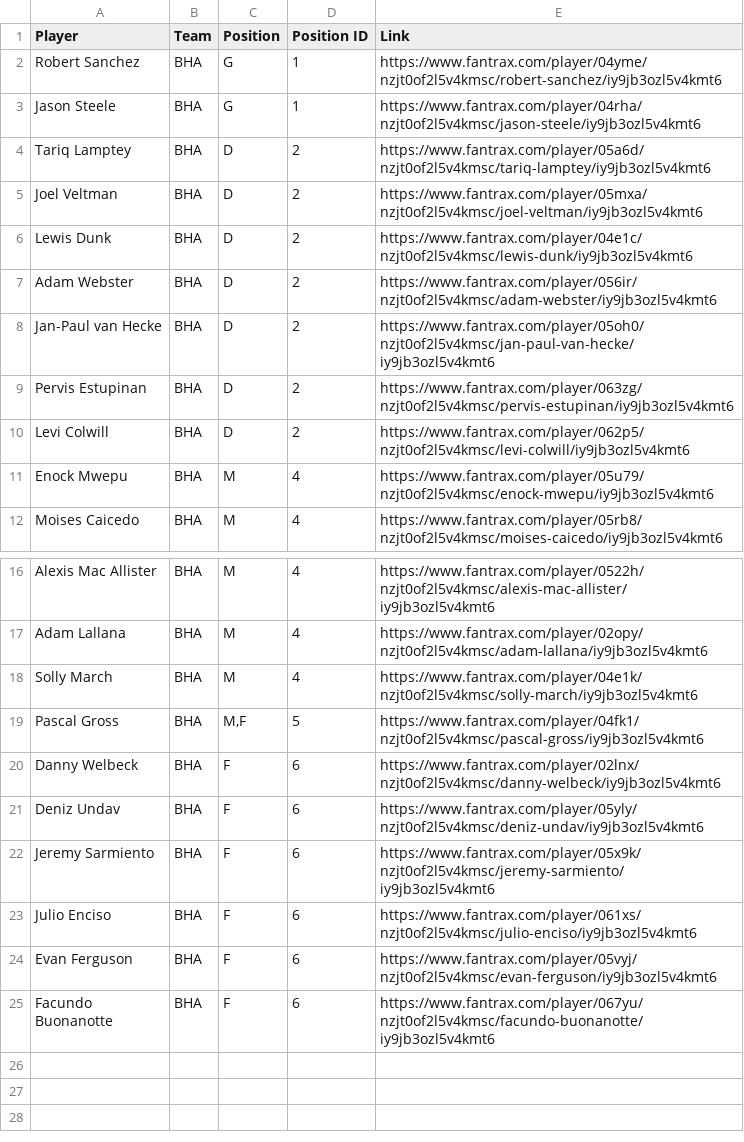
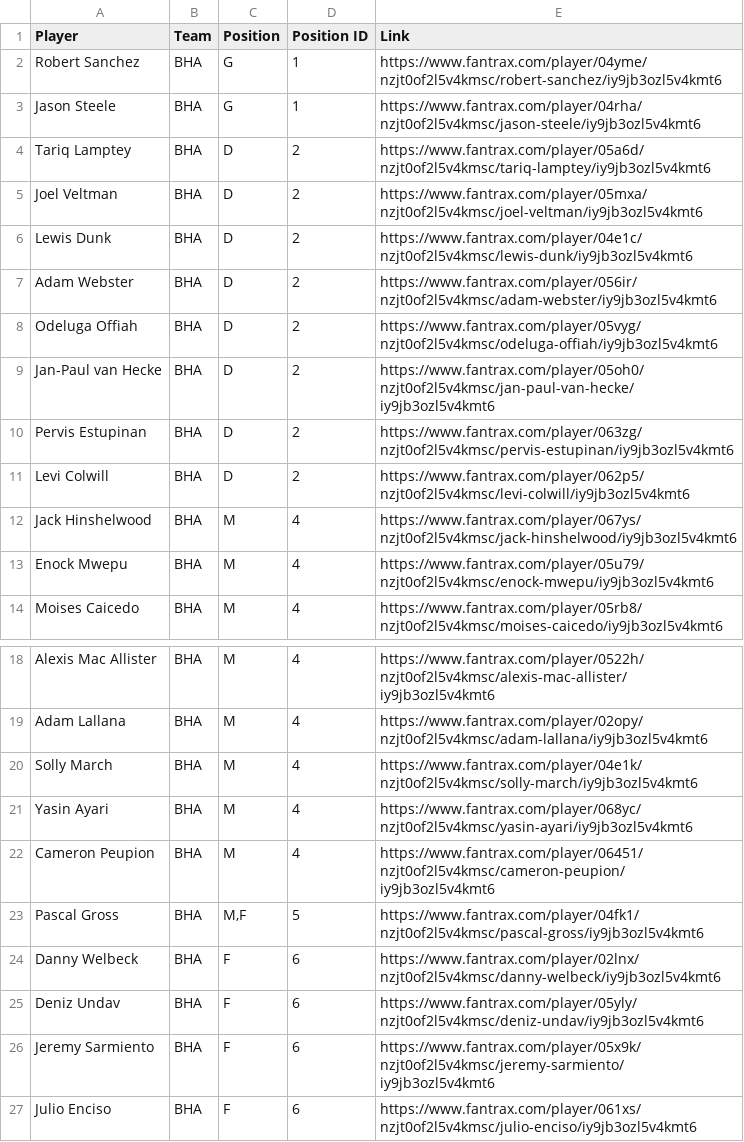
Before and after one commit to hjptp93/django-draft-fantasy, a CSV file: fantrax_model/player_url_links/links_22_23/bha_links.csv, drawn as a sheet; only a part is shown, gaps mark what is left out; the shorter side is filled out with more unchanged rows; the diff names each change by its address in the sheet, - before the commit and + after, or states it on an @@ line.

```diff
--- a/fantrax_model/player_url_links/links_22_23/bha_links.csv
+++ b/fantrax_model/player_url_links/links_22_23/bha_links.csv
+row 8: Odeluga Offiah | BHA | D | 2 | https://www.fantrax.com/player/05vyg/nzjt0of2l5v4kmsc/odeluga-offiah/iy9jb3ozl5v4kmt6
+row 12: Jack Hinshelwood | BHA | M | 4 | https://www.fantrax.com/player/067ys/nzjt0of2l5v4kmsc/jack-hinshelwood/iy9jb3ozl5v4kmt6
+row 21: Yasin Ayari | BHA | M | 4 | https://www.fantrax.com/player/068yc/nzjt0of2l5v4kmsc/yasin-ayari/iy9jb3ozl5v4kmt6
+row 22: Cameron Peupion | BHA | M | 4 | https://www.fantrax.com/player/06451/nzjt0of2l5v4kmsc/cameron-peupion/iy9jb3ozl5v4kmt6
```
Also changed, not shown: fantrax_model/player_url_links/links_22_23/bou_links.csv, fantrax_model/player_url_links/links_22_23/cry_links.csv, 16 other files.
